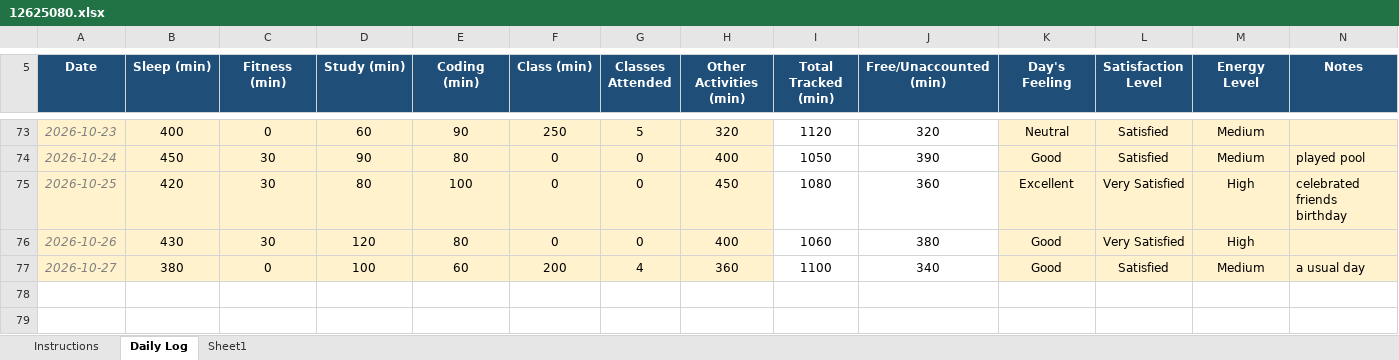
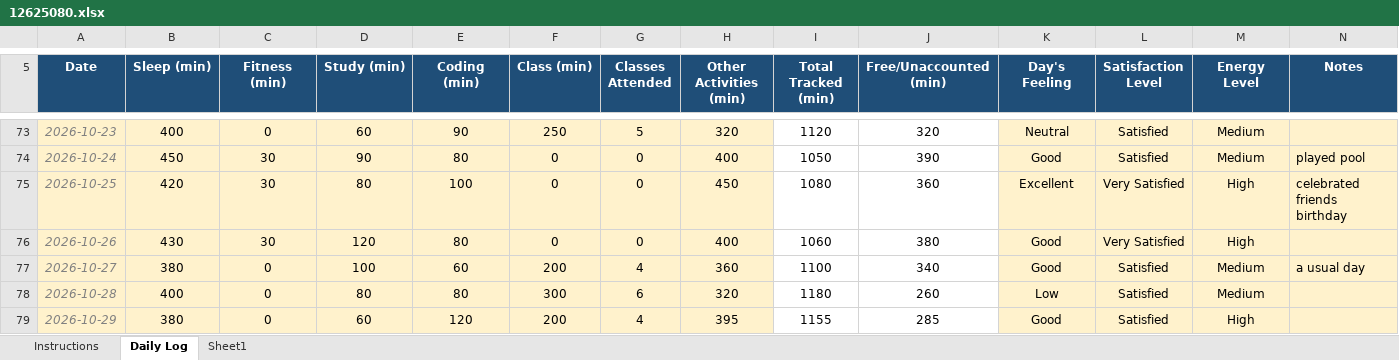
Before and after one commit to joshimehul859/CAP-776, an Excel workbook: 12625080.xlsx, sheet Daily Log, drawn as a sheet; only a part is shown, gaps mark what is left out; values as stored, in another font and other column widths than the file's, no borders; conditional formats not drawn; the diff names each change by its address in the sheet, - before the commit and + after, or states it on an @@ line.

Commit message:
commit

```diff
--- a/12625080.xlsx (sheet Daily Log)
+++ b/12625080.xlsx (sheet Daily Log)
+row 78: 2026-10-28 | 400 | 0 | 80 | 80 | 300 | 6 | 320 | 1180 | 260 | Low | Satisfied | Medium
+row 79: 2026-10-29 | 380 | 0 | 60 | 120 | 200 | 4 | 395 | 1155 | 285 | Good | Satisfied | High
```
